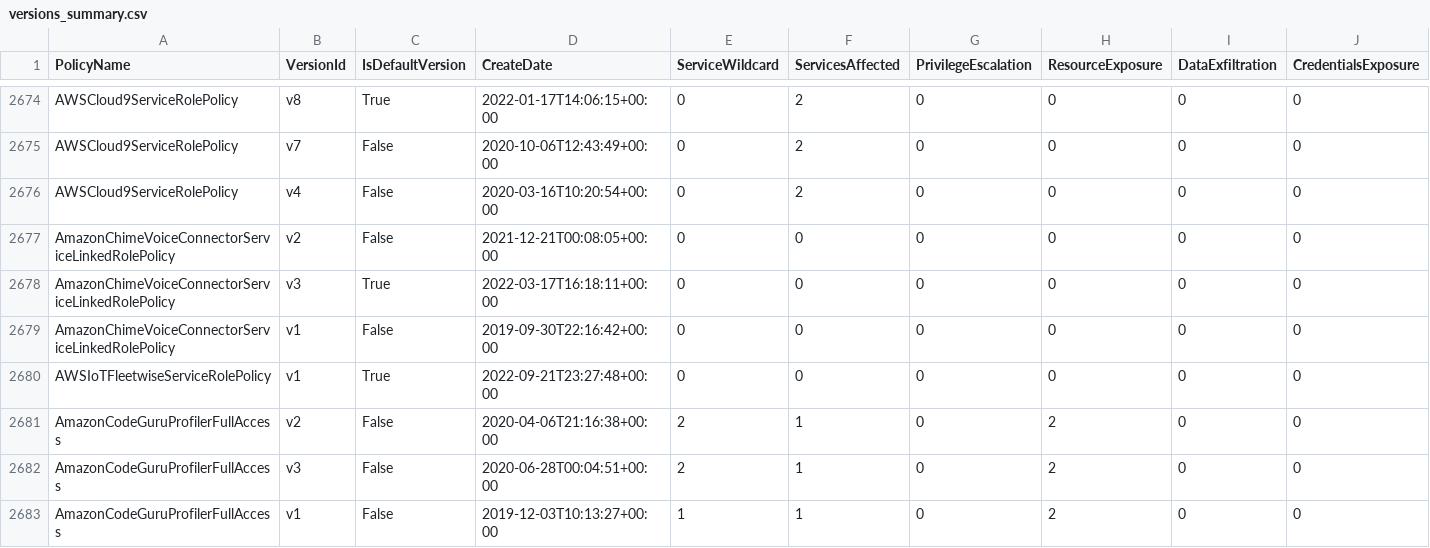
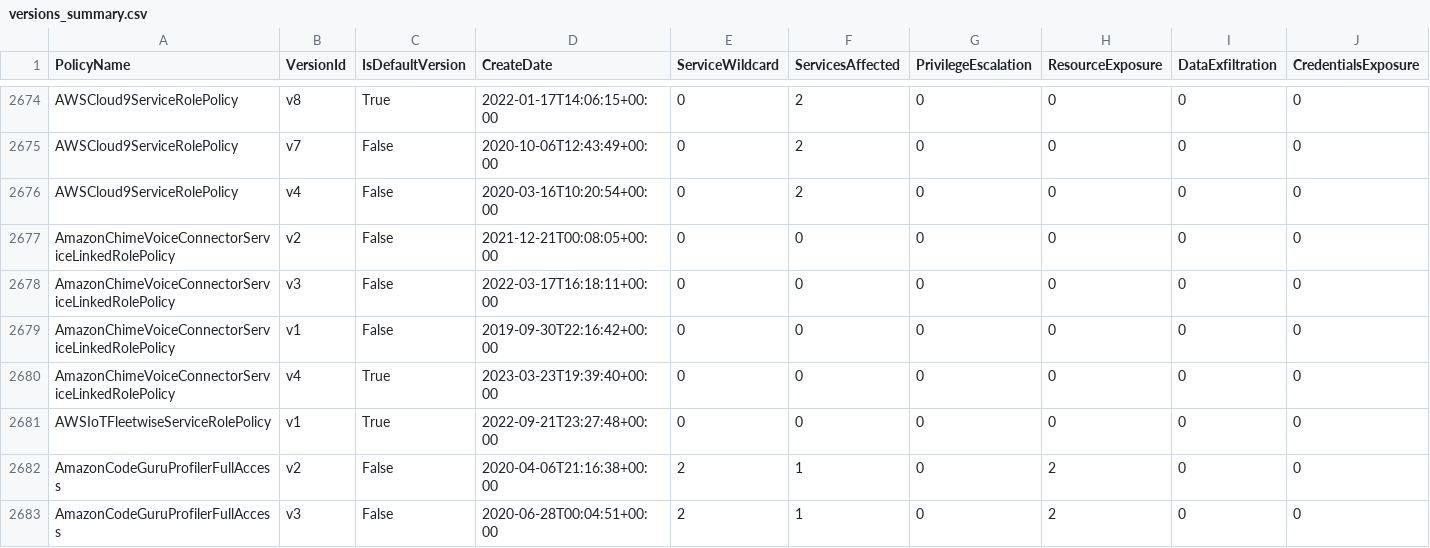
Before and after one commit to tenchi-security/camp, a CSV file: versions_summary.csv, drawn as a sheet; only a part is shown, gaps mark what is left out; the shorter side is filled out with more unchanged rows; rows hold the shown columns only; the diff names each change by its address in the sheet, - before the commit and + after, or states it on an @@ line.

```diff
--- a/versions_summary.csv
+++ b/versions_summary.csv
-C2678 (IsDefaultVersion): True
+C2678 (IsDefaultVersion): False
+row 2680: AmazonChimeVoiceConnectorServiceLinkedRolePolicy | v4 | True | 2023-03-23T19:39:40+00:00 | 0 | 0 | 0 | 0 | 0 | 0
```
Also changed, not shown: 5 other files.
